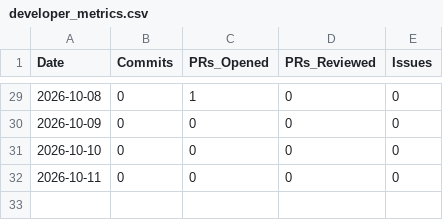
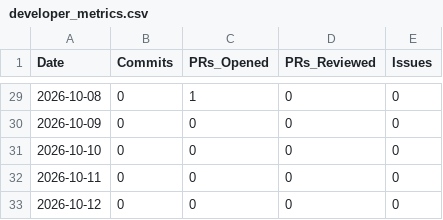
Before and after one commit to AhmadBilalDSA/duck-diff, a CSV file: data/developer_metrics.csv, drawn as a sheet; only a part is shown, gaps mark what is left out; the diff names each change by its address in the sheet, - before the commit and + after, or states it on an @@ line.

Commit message:
chore(telemetry): append daily engineering metrics [skip ci]

```diff
--- a/data/developer_metrics.csv
+++ b/data/developer_metrics.csv
+row 33: 2026-10-12 | 0 | 0 | 0 | 0
```
